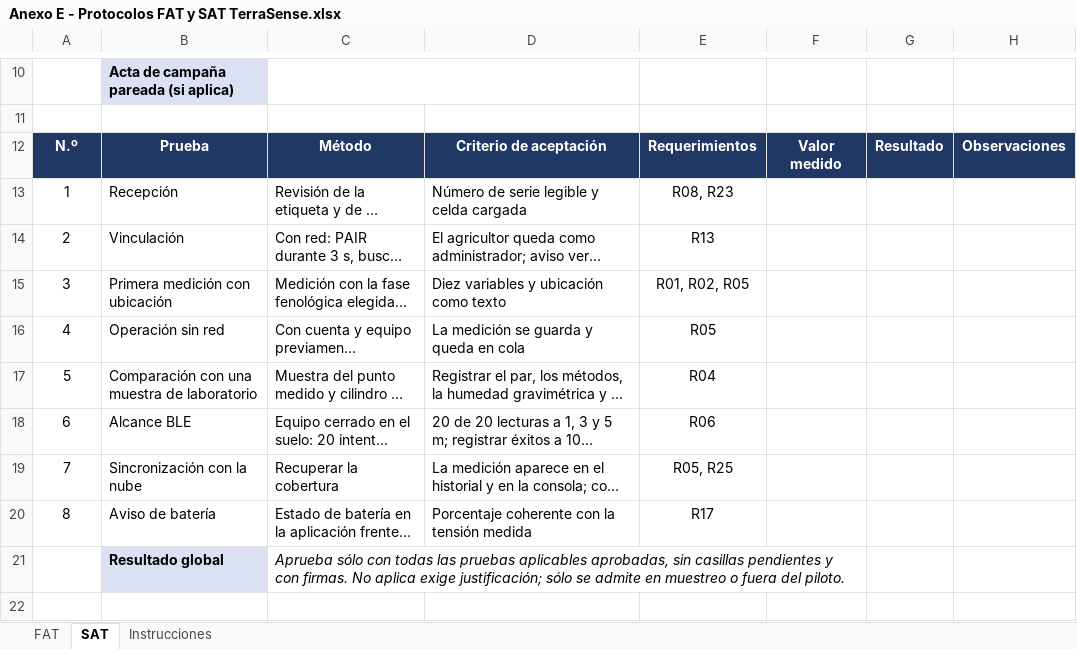
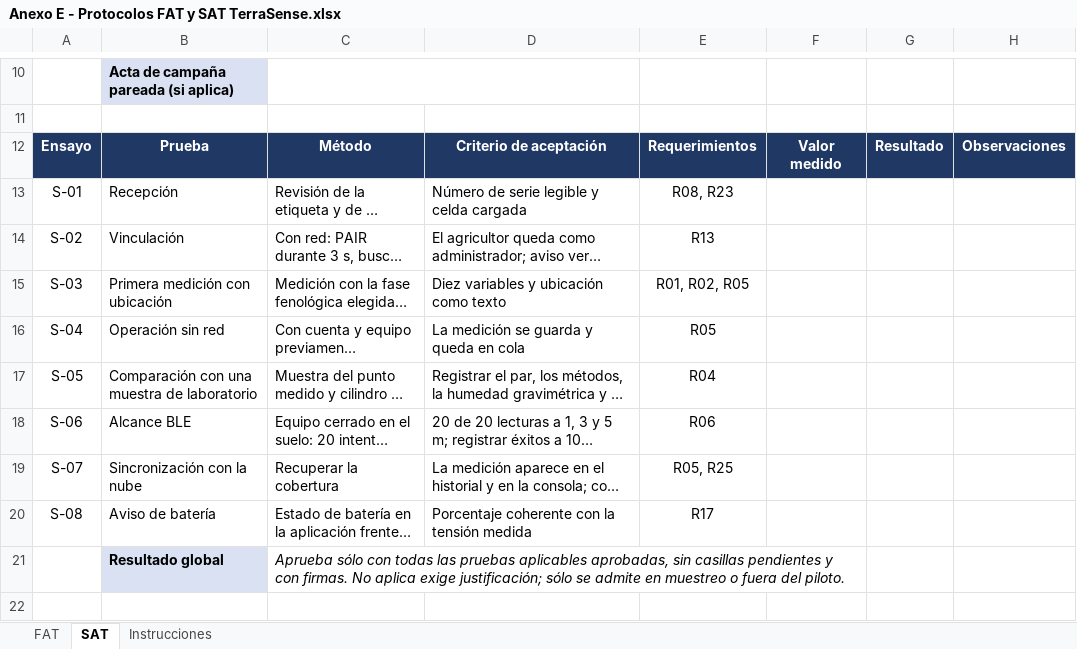
Before and after one commit to Alvarinhoooo7/TerraSence, an Excel workbook: Evaluacion/Evaluacion 2/Anexos/Anexo E - Protocolos FAT y SAT TerraSense.xlsx, sheet SAT, drawn as a sheet; only a part is shown, gaps mark what is left out; long unchanged cells end in …; values as stored, in another font and other column widths than the file's, no borders; the diff names each change by its address in the sheet, - before the commit and + after, or states it on an @@ line.

```diff
--- a/Evaluacion/Evaluacion 2/Anexos/Anexo E - Protocolos FAT y SAT TerraSense.xlsx (sheet SAT)
+++ b/Evaluacion/Evaluacion 2/Anexos/Anexo E - Protocolos FAT y SAT TerraSense.xlsx (sheet SAT)
-A12: N.º
+A12: Ensayo
-A13: 1
+A13: S-01
-A14: 2
+A14: S-02
-A15: 3
+A15: S-03
-A16: 4
+A16: S-04
-A17: 5
+A17: S-05
-A18: 6
+A18: S-06
-A19: 7
+A19: S-07
-A20: 8
+A20: S-08
```
Also changed, not shown: sheet FAT, Evaluacion/Evaluacion 2/Anexos/Anexo A - Cotizaciones TerraSense.xlsx, Evaluacion/Evaluacion 2/Anexos/Anexo B - Flujo de caja TerraSense.xlsx, 14 other files.
